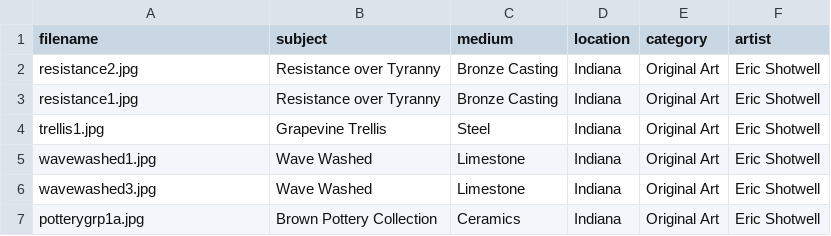
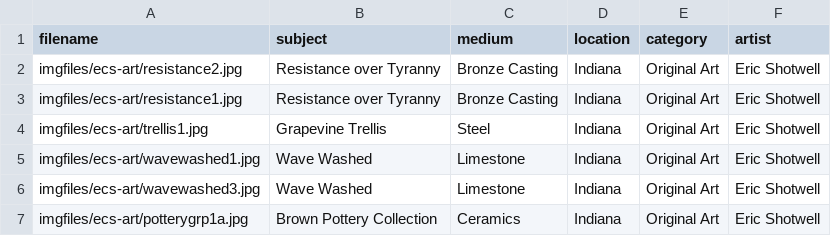
Before and after one commit to ecshotwell/ECS_website1, a CSV file: images.csv, drawn as a sheet.

Commit message:
corrected filename and added artist column to images.csv

```diff
--- a/images.csv
+++ b/images.csv
@@ -1,7 +1,7 @@
 filename,subject,medium,location,category,artist
-resistance2.jpg,Resistance over Tyranny,Bronze Casting,Indiana,Original Art,Eric Shotwell
-resistance1.jpg,Resistance over Tyranny,Bronze Casting,Indiana,Original Art,Eric Shotwell
-trellis1.jpg,Grapevine Trellis,Steel,Indiana,Original Art,Eric Shotwell
-wavewashed1.jpg,Wave Washed,Limestone,Indiana,Original Art,Eric Shotwell
-wavewashed3.jpg,Wave Washed,Limestone,Indiana,Original Art,Eric Shotwell
-potterygrp1a.jpg,Brown Pottery Collection,Ceramics,Indiana,Original Art,Eric Shotwell
+imgfiles/ecs-art/resistance2.jpg,Resistance over Tyranny,Bronze Casting,Indiana,Original Art,Eric Shotwell
+imgfiles/ecs-art/resistance1.jpg,Resistance over Tyranny,Bronze Casting,Indiana,Original Art,Eric Shotwell
+imgfiles/ecs-art/trellis1.jpg,Grapevine Trellis,Steel,Indiana,Original Art,Eric Shotwell
+imgfiles/ecs-art/wavewashed1.jpg,Wave Washed,Limestone,Indiana,Original Art,Eric Shotwell
+imgfiles/ecs-art/wavewashed3.jpg,Wave Washed,Limestone,Indiana,Original Art,Eric Shotwell
+imgfiles/ecs-art/potterygrp1a.jpg,Brown Pottery Collection,Ceramics,Indiana,Original Art,Eric Shotwell
```
